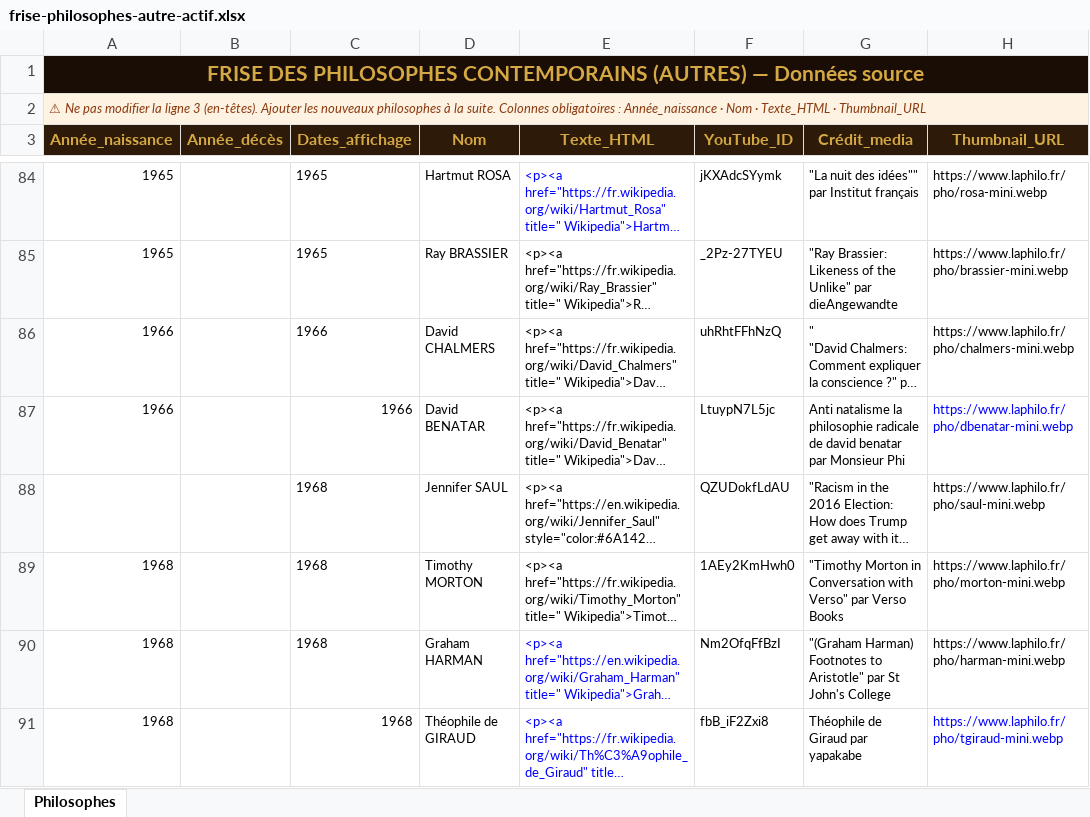
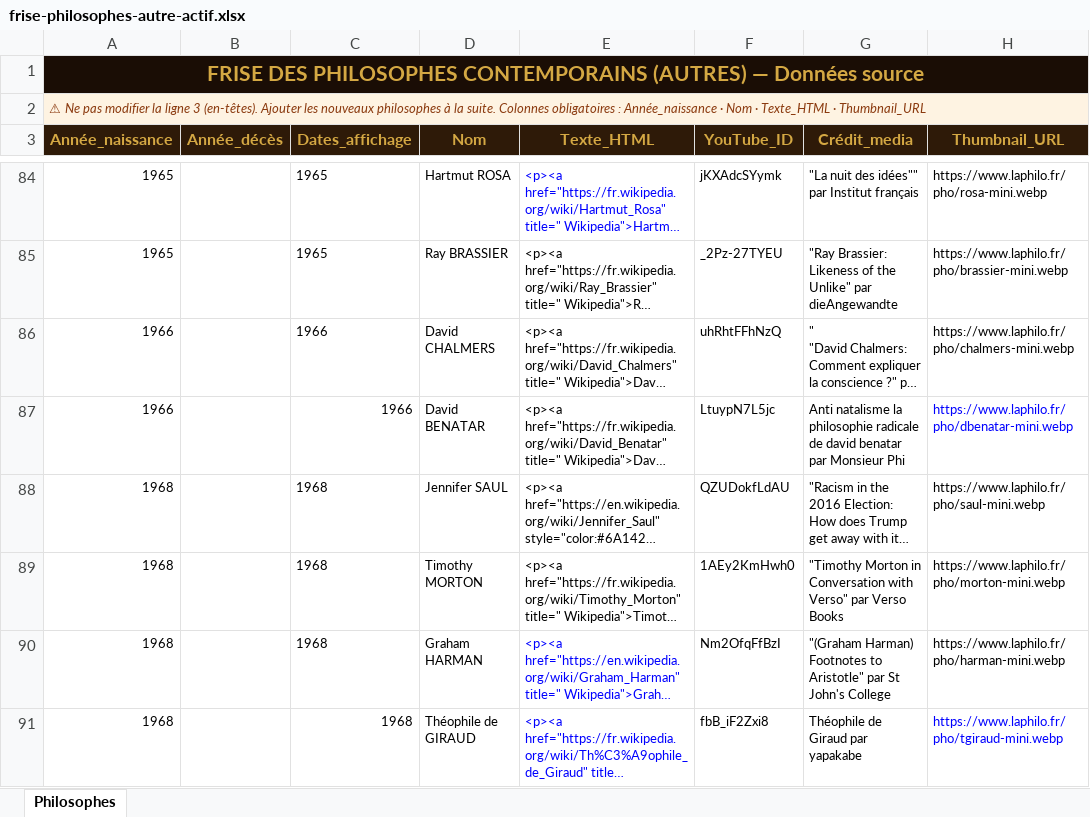
Before and after one commit to lairig/laphilo-astro, an Excel workbook: data/frise-philosophes-autre-actif.xlsx, sheet Philosophes, drawn as a sheet; only a part is shown, gaps mark what is left out; long unchanged cells end in …; values as stored, in another font and other column widths than the file's, no borders; the diff names each change by its address in the sheet, - before the commit and + after, or states it on an @@ line.

```diff
--- a/data/frise-philosophes-autre-actif.xlsx (sheet Philosophes)
+++ b/data/frise-philosophes-autre-actif.xlsx (sheet Philosophes)
-A88 (Année_naissance): (empty)
+A88 (Année_naissance): 1968
```
Also changed, not shown: 1 other file.
